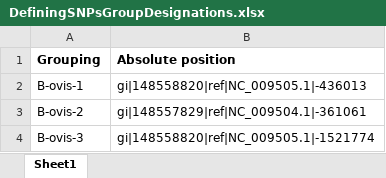
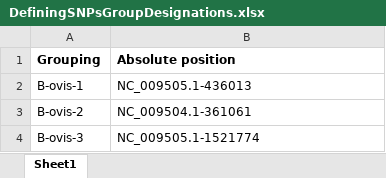
Before and after one commit to Viloleal/vSNP, an Excel workbook: dependencies/brucella/ovis/script_dependents/DefiningSNPsGroupDesignations.xlsx, sheet Sheet1, drawn as a sheet; values as stored, in another font and other column widths than the file's, no borders; the diff names each change by its address in the sheet, - before the commit and + after, or states it on an @@ line.

```diff
--- a/dependencies/brucella/ovis/script_dependents/DefiningSNPsGroupDesignations.xlsx (sheet Sheet1)
+++ b/dependencies/brucella/ovis/script_dependents/DefiningSNPsGroupDesignations.xlsx (sheet Sheet1)
-B2 (Absolute position): gi|148558820|ref|NC_009505.1|-436013
+B2 (Absolute position): NC_009505.1-436013
-B3 (Absolute position): gi|148557829|ref|NC_009504.1|-361061
+B3 (Absolute position): NC_009504.1-361061
-B4 (Absolute position): gi|148558820|ref|NC_009505.1|-1521774
+B4 (Absolute position): NC_009505.1-1521774
```
Also changed, not shown: dependencies/brucella/ovis/script_dependents/Filtered_Regions.xlsx, 10 other files.
